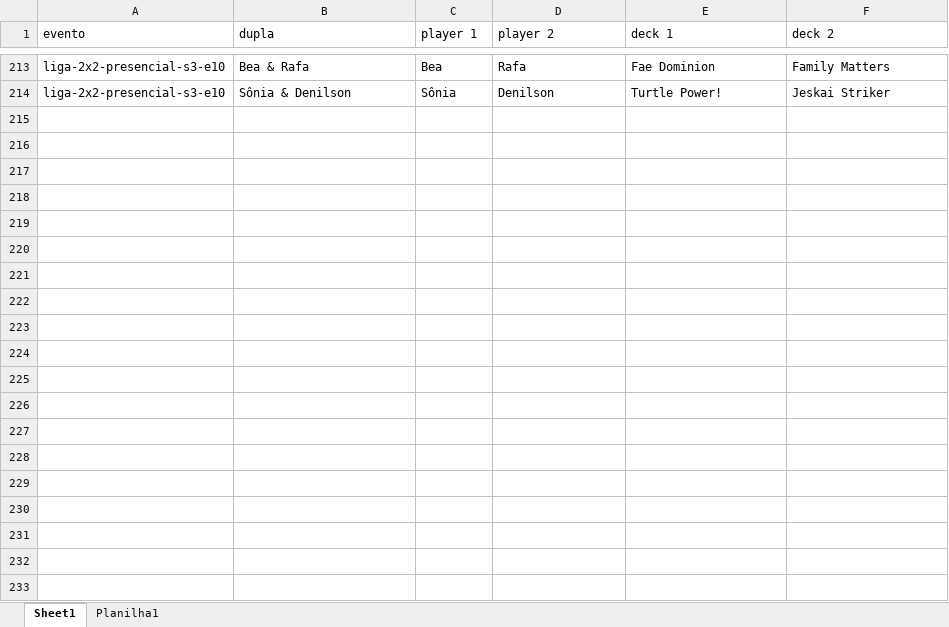
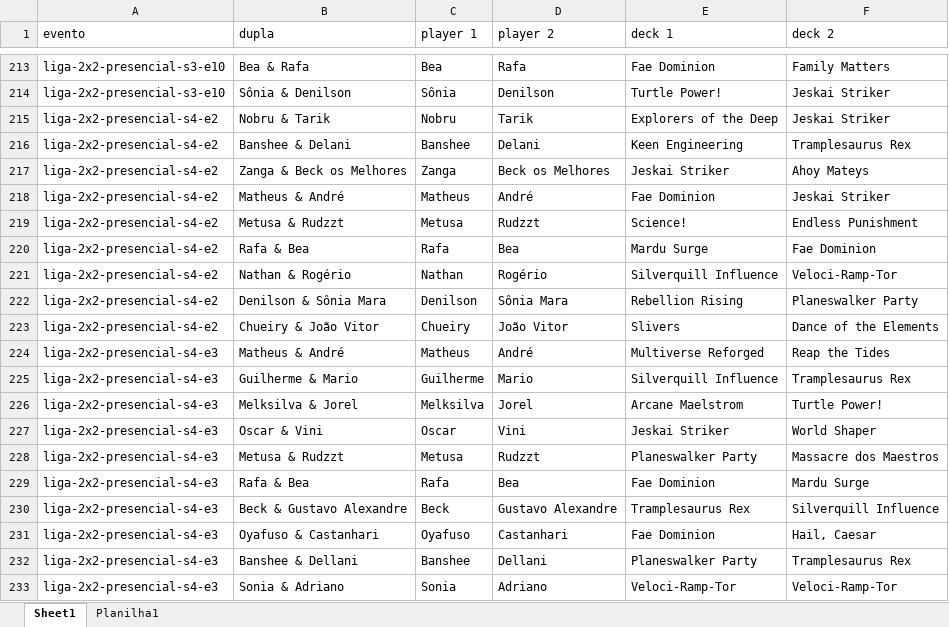
Before and after one commit to klapalcios-alt/preconauta, an Excel workbook: 2x2 presencial.xlsx, sheet Sheet1, drawn as a sheet; only a part is shown, gaps mark what is left out; values as stored, in another font and other column widths than the file's, no borders; the diff covers the shown part only; the diff names each change by its address in the sheet, - before the commit and + after, or states it on an @@ line.

```diff
--- a/2x2 presencial.xlsx (sheet Sheet1)
+++ b/2x2 presencial.xlsx (sheet Sheet1)
+row 215: liga-2x2-presencial-s4-e2 | Nobru & Tarik | Nobru | Tarik | Explorers of the Deep | Jeskai Striker
+row 216: liga-2x2-presencial-s4-e2 | Banshee & Delani | Banshee | Delani | Keen Engineering | Tramplesaurus Rex
+row 217: liga-2x2-presencial-s4-e2 | Zanga & Beck os Melhores | Zanga | Beck os Melhores | Jeskai Striker | Ahoy Mateys
+row 218: liga-2x2-presencial-s4-e2 | Matheus & André | Matheus | André | Fae Dominion | Jeskai Striker
+row 219: liga-2x2-presencial-s4-e2 | Metusa & Rudzzt | Metusa | Rudzzt | Science! | Endless Punishment
+row 220: liga-2x2-presencial-s4-e2 | Rafa & Bea | Rafa | Bea | Mardu Surge | Fae Dominion
+row 221: liga-2x2-presencial-s4-e2 | Nathan & Rogério | Nathan | Rogério | Silverquill Influence | Veloci-Ramp-Tor
+row 222: liga-2x2-presencial-s4-e2 | Denilson & Sônia Mara | Denilson | Sônia Mara | Rebellion Rising | Planeswalker Party
+row 223: liga-2x2-presencial-s4-e2 | Chueiry & João Vitor | Chueiry | João Vitor | Slivers | Dance of the Elements
+row 224: liga-2x2-presencial-s4-e3 | Matheus & André | Matheus | André | Multiverse Reforged | Reap the Tides
+row 225: liga-2x2-presencial-s4-e3 | Guilherme & Mario | Guilherme | Mario | Silverquill Influence | Tramplesaurus Rex
+row 226: liga-2x2-presencial-s4-e3 | Melksilva & Jorel | Melksilva | Jorel | Arcane Maelstrom | Turtle Power!
+row 227: liga-2x2-presencial-s4-e3 | Oscar & Vini | Oscar | Vini | Jeskai Striker | World Shaper
+row 228: liga-2x2-presencial-s4-e3 | Metusa & Rudzzt | Metusa | Rudzzt | Planeswalker Party | Massacre dos Maestros
+row 229: liga-2x2-presencial-s4-e3 | Rafa & Bea | Rafa | Bea | Fae Dominion | Mardu Surge
+row 230: liga-2x2-presencial-s4-e3 | Beck & Gustavo Alexandre | Beck | Gustavo Alexandre | Tramplesaurus Rex | Silverquill Influence
+row 231: liga-2x2-presencial-s4-e3 | Oyafuso & Castanhari | Oyafuso | Castanhari | Fae Dominion | Hail, Caesar
+row 232: liga-2x2-presencial-s4-e3 | Banshee & Dellani | Banshee | Dellani | Planeswalker Party | Tramplesaurus Rex
+row 233: liga-2x2-presencial-s4-e3 | Sonia & Adriano | Sonia | Adriano | Veloci-Ramp-Tor | Veloci-Ramp-Tor
```
Also changed, not shown: 33 added rows elsewhere in this sheet, 2x2 online.xlsx, 58 other files.
